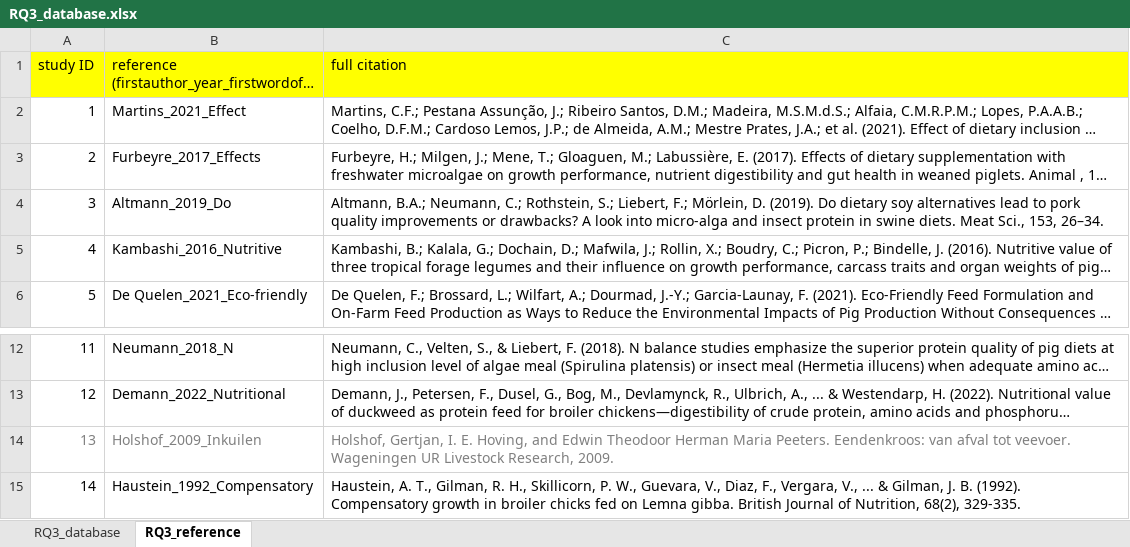
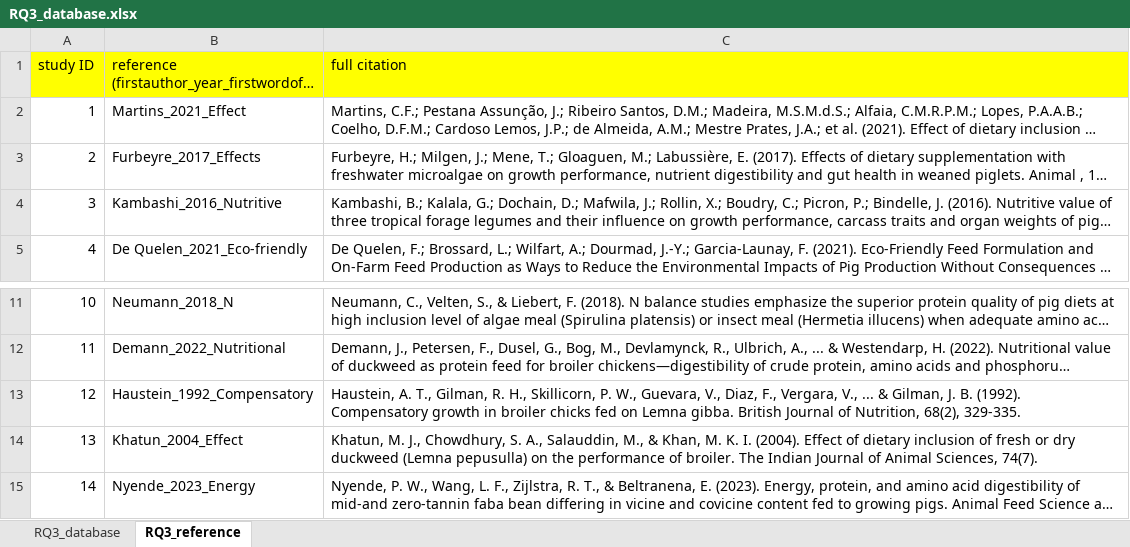
Before and after one commit to gerardhros/nutribudget, an Excel workbook: data/RQ3_database.xlsx, sheet RQ3_reference, drawn as a sheet; only a part is shown, gaps mark what is left out; the shorter side is filled out with more unchanged rows; long unchanged cells end in …; values as stored, in another font and other column widths than the file's, no borders; removed rows and columns are numbered as before the commit, all else as after; the diff names each change by its address in the sheet, - before the commit and + after, or states it on an @@ line.

```diff
--- a/data/RQ3_database.xlsx (sheet RQ3_reference)
+++ b/data/RQ3_database.xlsx (sheet RQ3_reference)
-row 4: 3 | Altmann_2019_Do | Altmann, B.A.; Neumann, C.; Rothstein, S.; Liebert, F.; Mörlein, D. (2019). Do dietary soy alternatives lead to pork quality improvements or drawbacks? A look into micro-alga and insect protein in swine diets. Meat Sci., 153, 26–34.
@@ column A (study ID) renumbered from row 4 down @@
-row 14: 13 | Holshof_2009_Inkuilen | Holshof, Gertjan, I. E. Hoving, and Edwin Theodoor Herman Maria Peeters. Eendenkroos: van afval tot veevoer. Wageningen UR Livestock Research, 2009.
```
Also changed, not shown: sheet RQ3_database, hidden cells.
